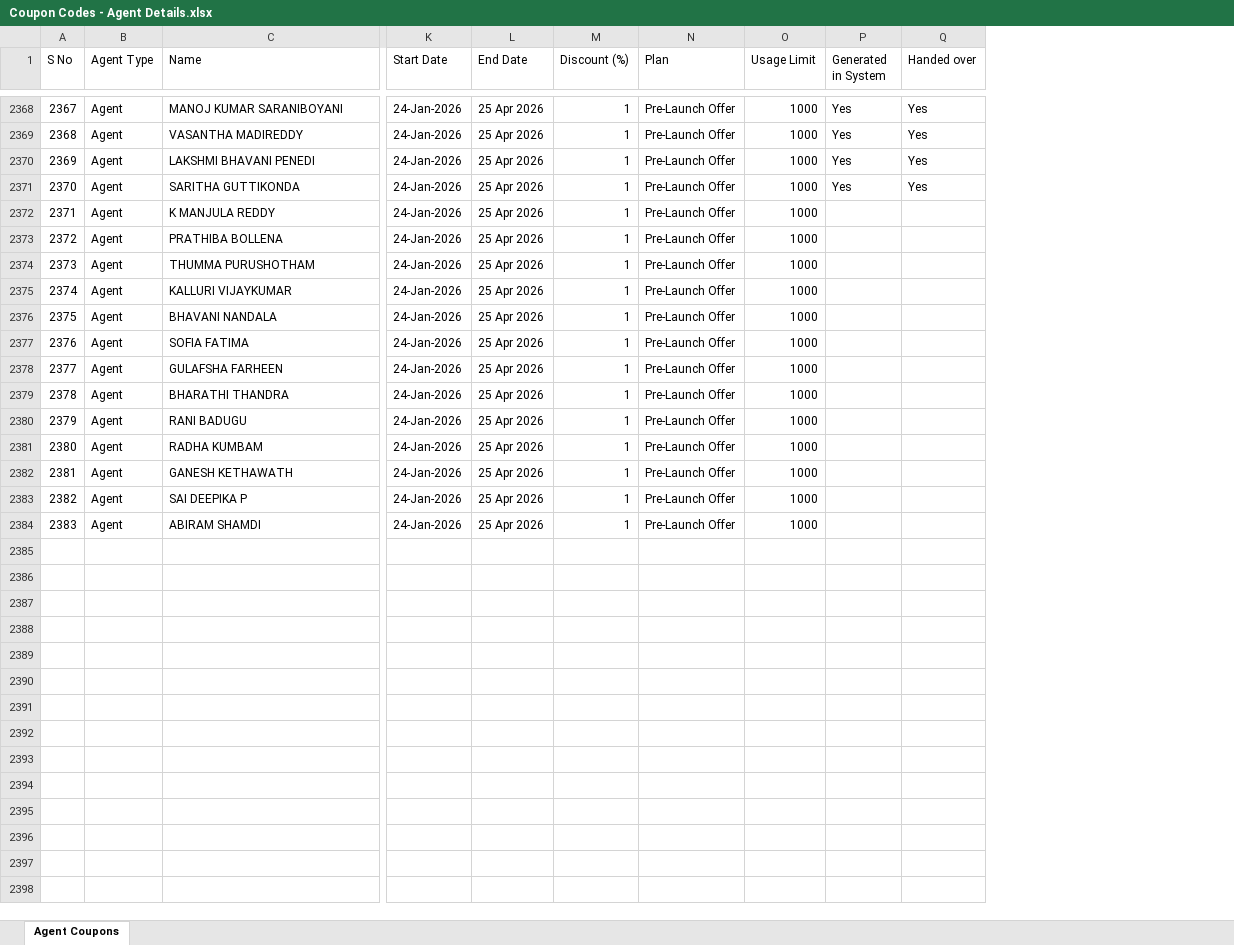
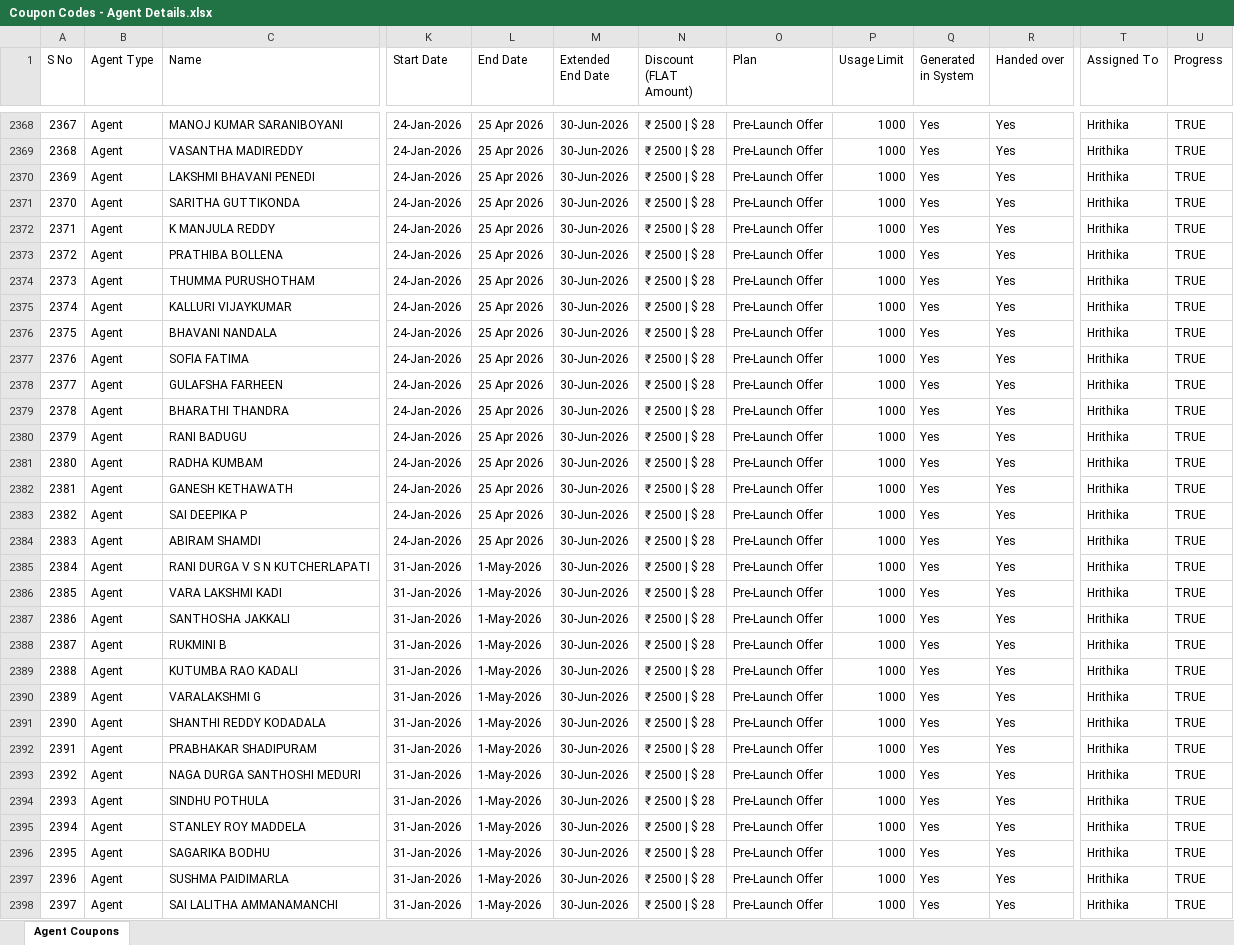
Before and after one commit to Khushi-Jukanti/EkluvyaCouponsTransactions, an Excel workbook: backend/data/Coupon Codes - Agent Details.xlsx, sheet Agent Coupons, drawn as a sheet; only a part is shown, gaps mark what is left out; values as stored, in another font and other column widths than the file's, no cell formats; charts and pictures and conditional formats not drawn; removed rows and columns are numbered as before the commit, all else as after; rows hold the shown columns only; the diff covers the shown part only; the diff names each change by its address in the sheet, - before the commit and + after, or states it on an @@ line.

Commit message:
updated agents data

```diff
--- a/backend/data/Coupon Codes - Agent Details.xlsx (sheet Agent Coupons)
+++ b/backend/data/Coupon Codes - Agent Details.xlsx (sheet Agent Coupons)
-column M (Discount (%)), rows 2368-2384: all 1
+column M (Extended End Date), rows 2368-2384: all 30-Jun-2026
+column N (Discount (FLAT Amount)), rows 2368-2384: all ₹ 2500 | $ 28
+column T (Assigned To), rows 2368-2384: all Hrithika
+column U (Progress), rows 2368-2384: all TRUE
-Q2372:Q2384 (Generated in System): (empty)
+Q2372:Q2384 (Generated in System): Yes
-R2372:R2384 (Handed over): (empty)
+R2372:R2384 (Handed over): Yes
+row 2385: 2384 | Agent | RANI DURGA V S N KUTCHERLAPATI | 31-Jan-2026 | 1-May-2026 | 30-Jun-2026 | ₹ 2500 | $ 28 | Pre-Launch Offer | 1000 | Yes | Yes | Hrithika | TRUE
+row 2386: 2385 | Agent | VARA LAKSHMI KADI | 31-Jan-2026 | 1-May-2026 | 30-Jun-2026 | ₹ 2500 | $ 28 | Pre-Launch Offer | 1000 | Yes | Yes | Hrithika | TRUE
+row 2387: 2386 | Agent | SANTHOSHA JAKKALI | 31-Jan-2026 | 1-May-2026 | 30-Jun-2026 | ₹ 2500 | $ 28 | Pre-Launch Offer | 1000 | Yes | Yes | Hrithika | TRUE
+row 2388: 2387 | Agent | RUKMINI B | 31-Jan-2026 | 1-May-2026 | 30-Jun-2026 | ₹ 2500 | $ 28 | Pre-Launch Offer | 1000 | Yes | Yes | Hrithika | TRUE
+row 2389: 2388 | Agent | KUTUMBA RAO KADALI | 31-Jan-2026 | 1-May-2026 | 30-Jun-2026 | ₹ 2500 | $ 28 | Pre-Launch Offer | 1000 | Yes | Yes | Hrithika | TRUE
+row 2390: 2389 | Agent | VARALAKSHMI G | 31-Jan-2026 | 1-May-2026 | 30-Jun-2026 | ₹ 2500 | $ 28 | Pre-Launch Offer | 1000 | Yes | Yes | Hrithika | TRUE
+row 2391: 2390 | Agent | SHANTHI REDDY KODADALA | 31-Jan-2026 | 1-May-2026 | 30-Jun-2026 | ₹ 2500 | $ 28 | Pre-Launch Offer | 1000 | Yes | Yes | Hrithika | TRUE
+row 2392: 2391 | Agent | PRABHAKAR SHADIPURAM | 31-Jan-2026 | 1-May-2026 | 30-Jun-2026 | ₹ 2500 | $ 28 | Pre-Launch Offer | 1000 | Yes | Yes | Hrithika | TRUE
+row 2393: 2392 | Agent | NAGA DURGA SANTHOSHI MEDURI | 31-Jan-2026 | 1-May-2026 | 30-Jun-2026 | ₹ 2500 | $ 28 | Pre-Launch Offer | 1000 | Yes | Yes | Hrithika | TRUE
+row 2394: 2393 | Agent | SINDHU POTHULA | 31-Jan-2026 | 1-May-2026 | 30-Jun-2026 | ₹ 2500 | $ 28 | Pre-Launch Offer | 1000 | Yes | Yes | Hrithika | TRUE
+row 2395: 2394 | Agent | STANLEY ROY MADDELA | 31-Jan-2026 | 1-May-2026 | 30-Jun-2026 | ₹ 2500 | $ 28 | Pre-Launch Offer | 1000 | Yes | Yes | Hrithika | TRUE
+row 2396: 2395 | Agent | SAGARIKA BODHU | 31-Jan-2026 | 1-May-2026 | 30-Jun-2026 | ₹ 2500 | $ 28 | Pre-Launch Offer | 1000 | Yes | Yes | Hrithika | TRUE
+row 2397: 2396 | Agent | SUSHMA PAIDIMARLA | 31-Jan-2026 | 1-May-2026 | 30-Jun-2026 | ₹ 2500 | $ 28 | Pre-Launch Offer | 1000 | Yes | Yes | Hrithika | TRUE
+row 2398: 2397 | Agent | SAI LALITHA AMMANAMANCHI | 31-Jan-2026 | 1-May-2026 | 30-Jun-2026 | ₹ 2500 | $ 28 | Pre-Launch Offer | 1000 | Yes | Yes | Hrithika | TRUE
```
Also changed, not shown: 27 added rows and 39 edited cells elsewhere in this sheet, cell formats, charts or pictures, backend/data/agents.xlsx, 3 other files.
